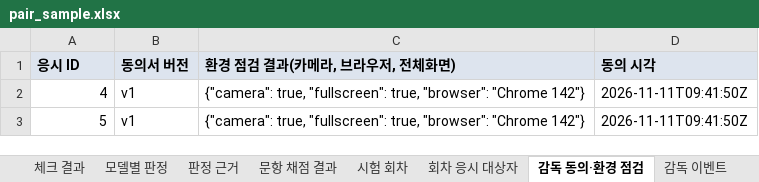
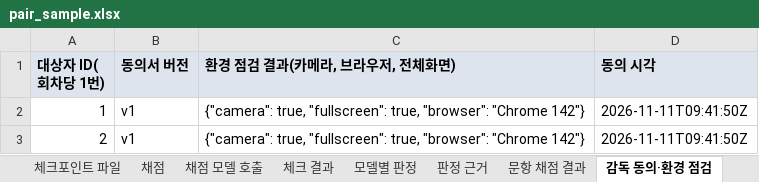
Before and after one commit to KosAmigo/pAIr-back, an Excel workbook: docs/erd/sample/pair_sample.xlsx, sheet 감독 동의·환경 점검, drawn as a sheet; values as stored, in another font and other column widths than the file's, no borders; the diff names each change by its address in the sheet, - before the commit and + after, or states it on an @@ line.

```diff
--- a/docs/erd/sample/pair_sample.xlsx (sheet 감독 동의·환경 점검)
+++ b/docs/erd/sample/pair_sample.xlsx (sheet 감독 동의·환경 점검)
-A1: 응시 ID
+A1: 대상자 ID(회차당 1번)
-A2 (대상자 ID(회차당 1번)): 4
+A2 (대상자 ID(회차당 1번)): 1
-A3 (대상자 ID(회차당 1번)): 5
+A3 (대상자 ID(회차당 1번)): 2
```
Also changed, not shown: sheet 응시, sheet 목차, sheet 시험 회차, sheet 회차 응시 대상자, other sheet tabs, 14 other files.
